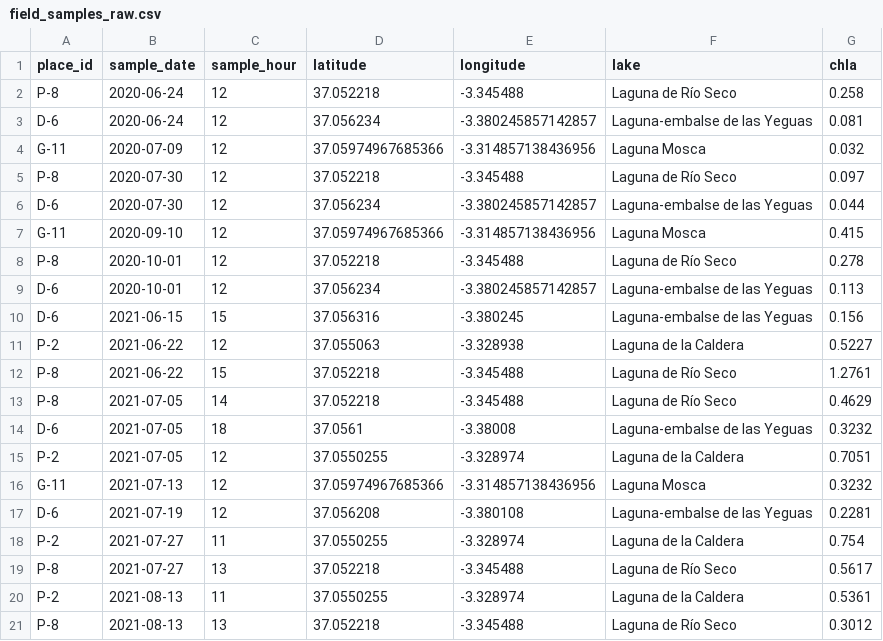
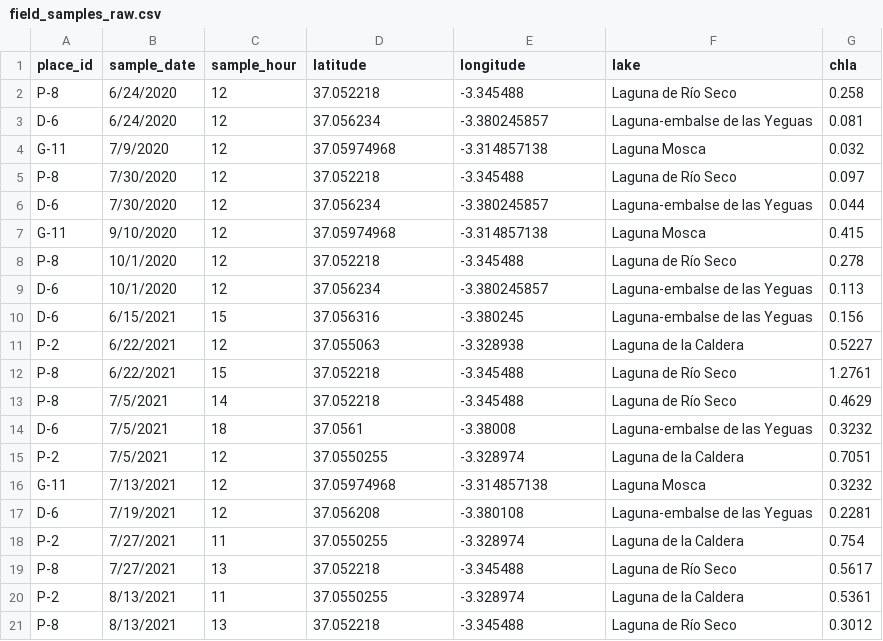
Before and after one commit to smartecomountains/workflow_examples_sem, a CSV file: files/field_samples_raw.csv, drawn as a sheet; the diff names each change by its address in the sheet, - before the commit and + after, or states it on an @@ line.

```diff
--- a/files/field_samples_raw.csv
+++ b/files/field_samples_raw.csv
-B2:B3 (sample_date): 2020-06-24
+B2:B3 (sample_date): 6/24/2020
-E3 (longitude): -3.380245857142857
+E3 (longitude): -3.380245857
-B4 (sample_date): 2020-07-09
+B4 (sample_date): 7/9/2020
-D4 (latitude): 37.05974967685366
+D4 (latitude): 37.05974968
-E4 (longitude): -3.314857138436956
+E4 (longitude): -3.314857138
-B5:B6 (sample_date): 2020-07-30
+B5:B6 (sample_date): 7/30/2020
-E6 (longitude): -3.380245857142857
+E6 (longitude): -3.380245857
-B7 (sample_date): 2020-09-10
+B7 (sample_date): 9/10/2020
-D7 (latitude): 37.05974967685366
+D7 (latitude): 37.05974968
-E7 (longitude): -3.314857138436956
+E7 (longitude): -3.314857138
-B8:B9 (sample_date): 2020-10-01
+B8:B9 (sample_date): 10/1/2020
-E9 (longitude): -3.380245857142857
+E9 (longitude): -3.380245857
-B10 (sample_date): 2021-06-15
+B10 (sample_date): 6/15/2021
-B11:B12 (sample_date): 2021-06-22
+B11:B12 (sample_date): 6/22/2021
-B13:B15 (sample_date): 2021-07-05
+B13:B15 (sample_date): 7/5/2021
-B16 (sample_date): 2021-07-13
+B16 (sample_date): 7/13/2021
-D16 (latitude): 37.05974967685366
+D16 (latitude): 37.05974968
-E16 (longitude): -3.314857138436956
+E16 (longitude): -3.314857138
-B17 (sample_date): 2021-07-19
+B17 (sample_date): 7/19/2021
-B18:B19 (sample_date): 2021-07-27
+B18:B19 (sample_date): 7/27/2021
-B20:B21 (sample_date): 2021-08-13
+B20:B21 (sample_date): 8/13/2021
```
Also changed, not shown: 1 other file.
